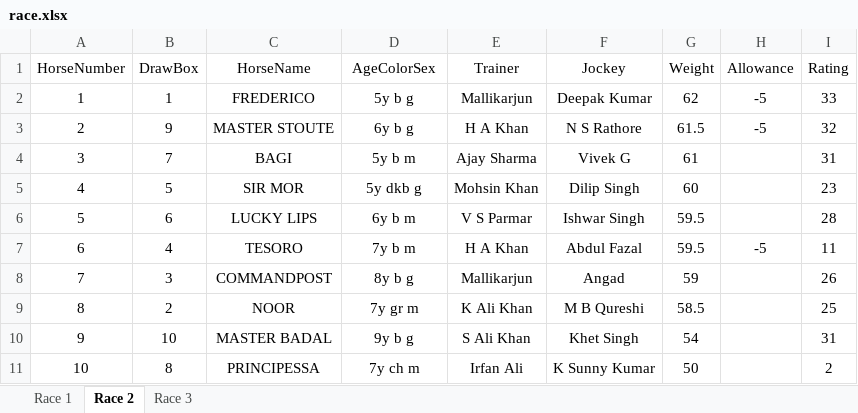
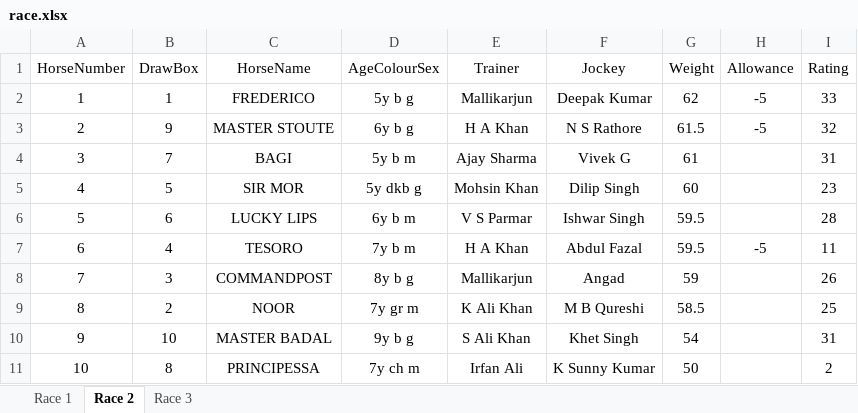
Before and after one commit to Satya0421/irf_backend, an Excel workbook: public/race.xlsx, sheet Race 2, drawn as a sheet; values as stored, in another font and other column widths than the file's, no borders; the diff names each change by its address in the sheet, - before the commit and + after, or states it on an @@ line.

Commit message:
excel uploading api,horse details addig method and race creation completed

```diff
--- a/public/race.xlsx (sheet Race 2)
+++ b/public/race.xlsx (sheet Race 2)
-D1: AgeColorSex
+D1: AgeColourSex
```
Also changed, not shown: 8 other files.
